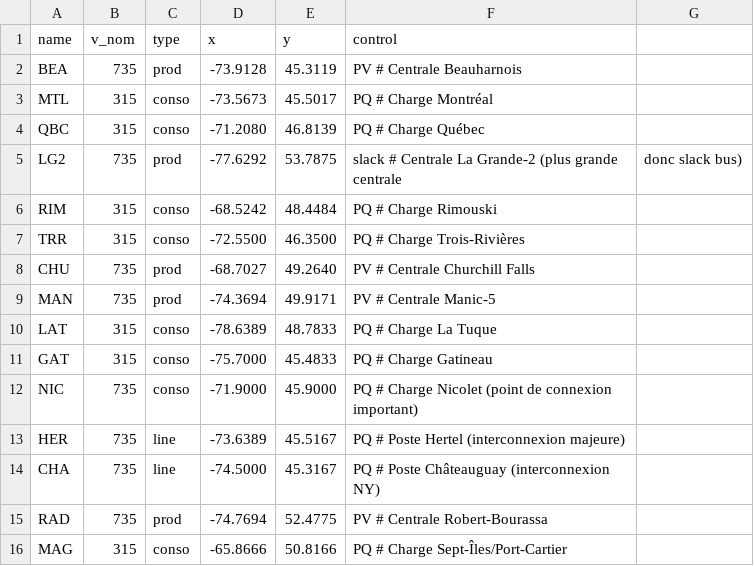
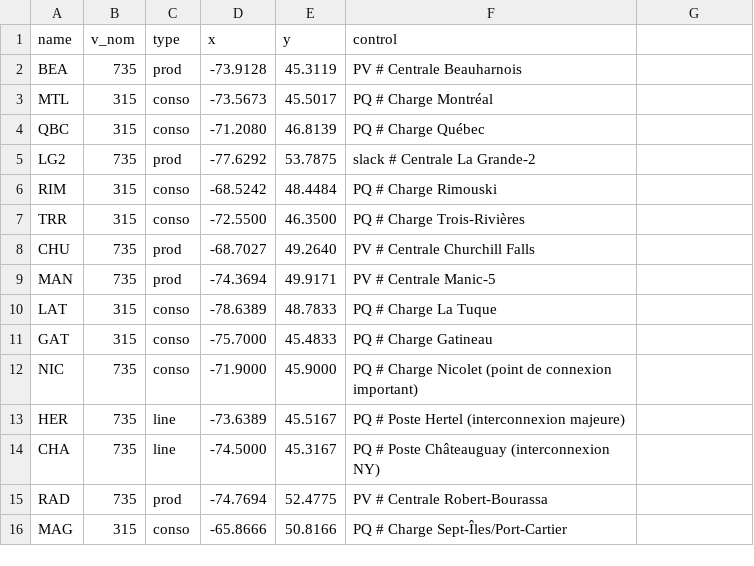
Before and after one commit to SCantin27/reseau, a CSV file: officiel/data/regions/buses.csv, drawn as a sheet.

Commit message:
Update buses.csv

```diff
--- a/officiel/data/regions/buses.csv
+++ b/officiel/data/regions/buses.csv
@@ -4,3 +4,3 @@ MTL,315,conso,-73.5673,45.5017,PQ    # Charge Montréal
 QBC,315,conso,-71.2080,46.8139,PQ    # Charge Québec
-LG2,735,prod,-77.6292,53.7875,slack  # Centrale La Grande-2 (plus grande centrale, donc slack bus)
+LG2,735,prod,-77.6292,53.7875,slack  # Centrale La Grande-2
 RIM,315,conso,-68.5242,48.4484,PQ    # Charge Rimouski
```
